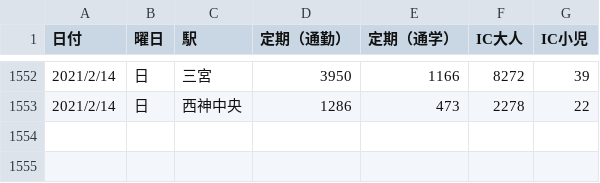
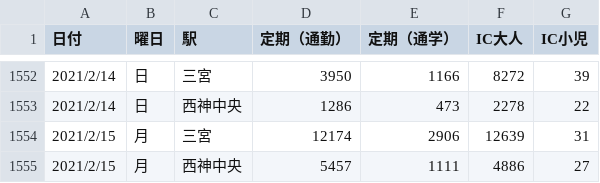
Before and after one commit to code4sabae/opendatagojp, a CSV file: csv/kobe-shi/subway-passengers.csv, drawn as a sheet; only a part is shown, gaps mark what is left out.

```diff
--- a/csv/kobe-shi/subway-passengers.csv
+++ b/csv/kobe-shi/subway-passengers.csv
@@ -1553 +1553,3 @@
 2021/2/14,日,西神中央,1286,473,2278,22,,,
+2021/2/15,月,三宮,12174,2906,12639,31,,,
+2021/2/15,月,西神中央,5457,1111,4886,27,,,
```
Also changed, not shown: csv/sapporo-shi/advice-cases.csv, csv/sapporo-shi/patients-subtotal.csv, 1 other file.
